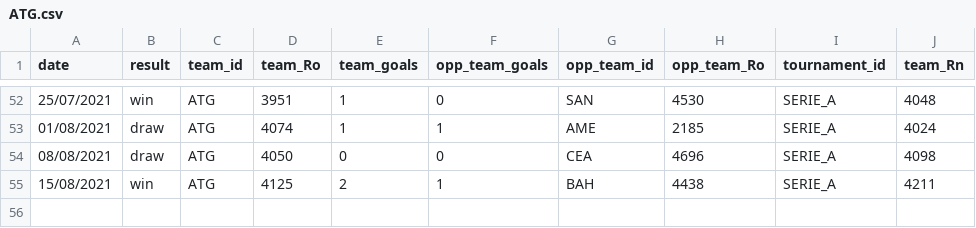
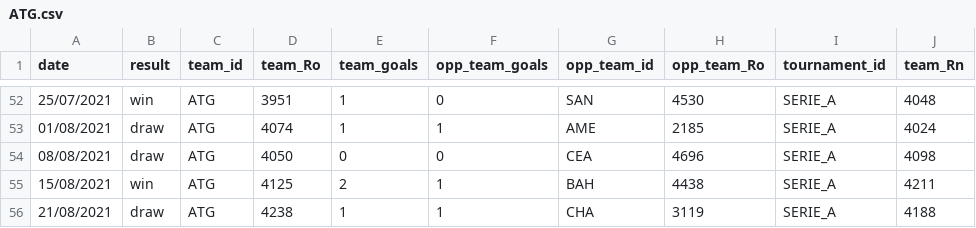
Before and after one commit to gaholanda/elo-rating-brasil, a CSV file: src/admin/database/ratings/teams/ATG.csv, drawn as a sheet; only a part is shown, gaps mark what is left out; the diff names each change by its address in the sheet, - before the commit and + after, or states it on an @@ line.

```diff
--- a/src/admin/database/ratings/teams/ATG.csv
+++ b/src/admin/database/ratings/teams/ATG.csv
+row 56: 21/08/2021 | draw | ATG | 4238 | 1 | 1 | CHA | 3119 | SERIE_A | 4188
```
Also changed, not shown: src/admin/database/ratings/teams/AME.csv, src/admin/database/ratings/teams/ATH.csv, 25 other files.
